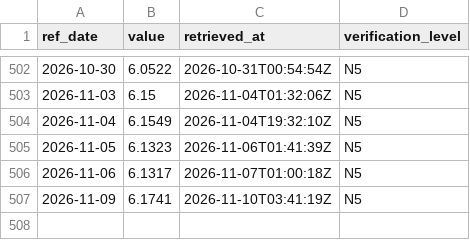
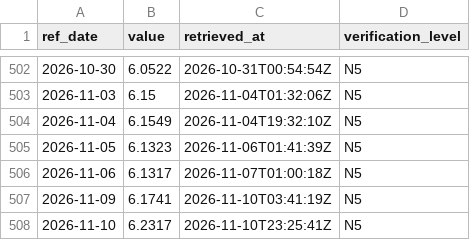
Before and after one commit to LMNTrix547/brasimundo, a CSV file: data/history/ptax_eur.csv, drawn as a sheet; only a part is shown, gaps mark what is left out.

Commit message:
data: 2026-11-10

```diff
--- a/data/history/ptax_eur.csv
+++ b/data/history/ptax_eur.csv
@@ -507 +507,2 @@ ref_date,value,retrieved_at,verification_level
 2026-11-09,6.1741,2026-11-10T03:41:19Z,N5
+2026-11-10,6.2317,2026-11-10T23:25:41Z,N5
```
Also changed, not shown: data/history/ptax_usd.csv, 10 other files.
